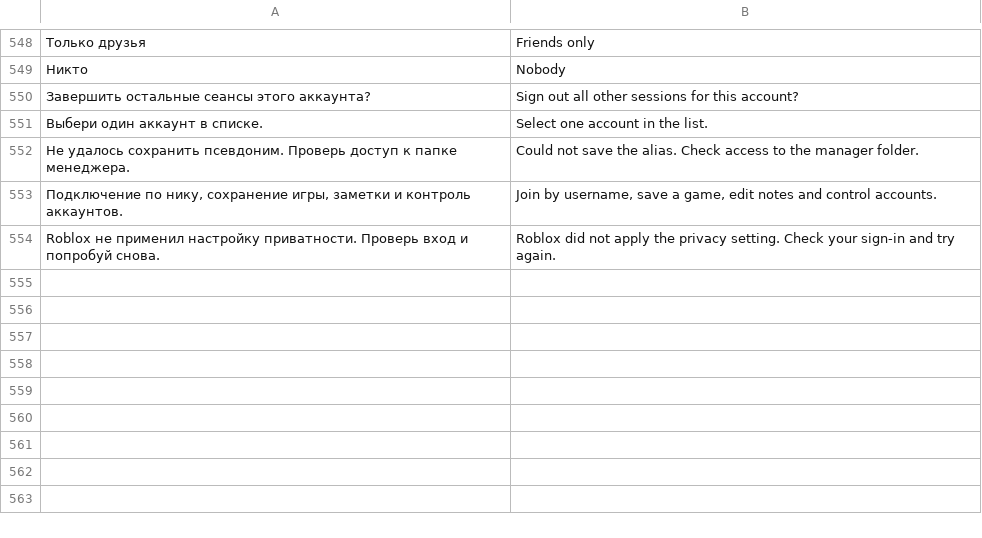
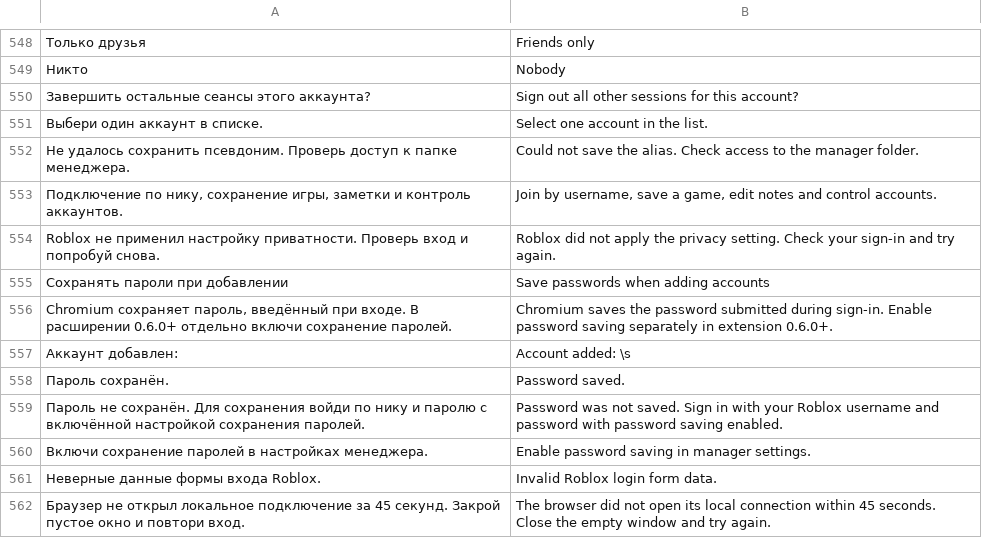
Before and after one commit to surgee1/manager, a TSV file: RBX Alt Manager/Localization/en.tsv, drawn as a sheet; only a part is shown, gaps mark what is left out; the diff names each change by its address in the sheet, - before the commit and + after, or states it on an @@ line.

Commit message:
Fix Chromium startup and save submitted Roblox passwords with verified sessions

```diff
--- a/RBX Alt Manager/Localization/en.tsv
+++ b/RBX Alt Manager/Localization/en.tsv
+row 555: Сохранять пароли при добавлении | Save passwords when adding accounts
+row 556: Chromium сохраняет пароль, введённый при входе. В расширении 0.6.0+ отдельно включи сохранение паролей. | Chromium saves the password submitted during sign-in. Enable password saving separately in extension 0.6.0+.
+row 557: Аккаунт добавлен: | Account added: \s
+row 558: Пароль сохранён. | Password saved.
+row 559: Пароль не сохранён. Для сохранения войди по нику и паролю с включённой настройкой сохранения паролей. | Password was not saved. Sign in with your Roblox username and password with password saving enabled.
+row 560: Включи сохранение паролей в настройках менеджера. | Enable password saving in manager settings.
+row 561: Неверные данные формы входа Roblox. | Invalid Roblox login form data.
+row 562: Браузер не открыл локальное подключение за 45 секунд. Закрой пустое окно и повтори вход. | The browser did not open its local connection within 45 seconds. Close the empty window and try again.
```
Also changed, not shown: 28 other files.
